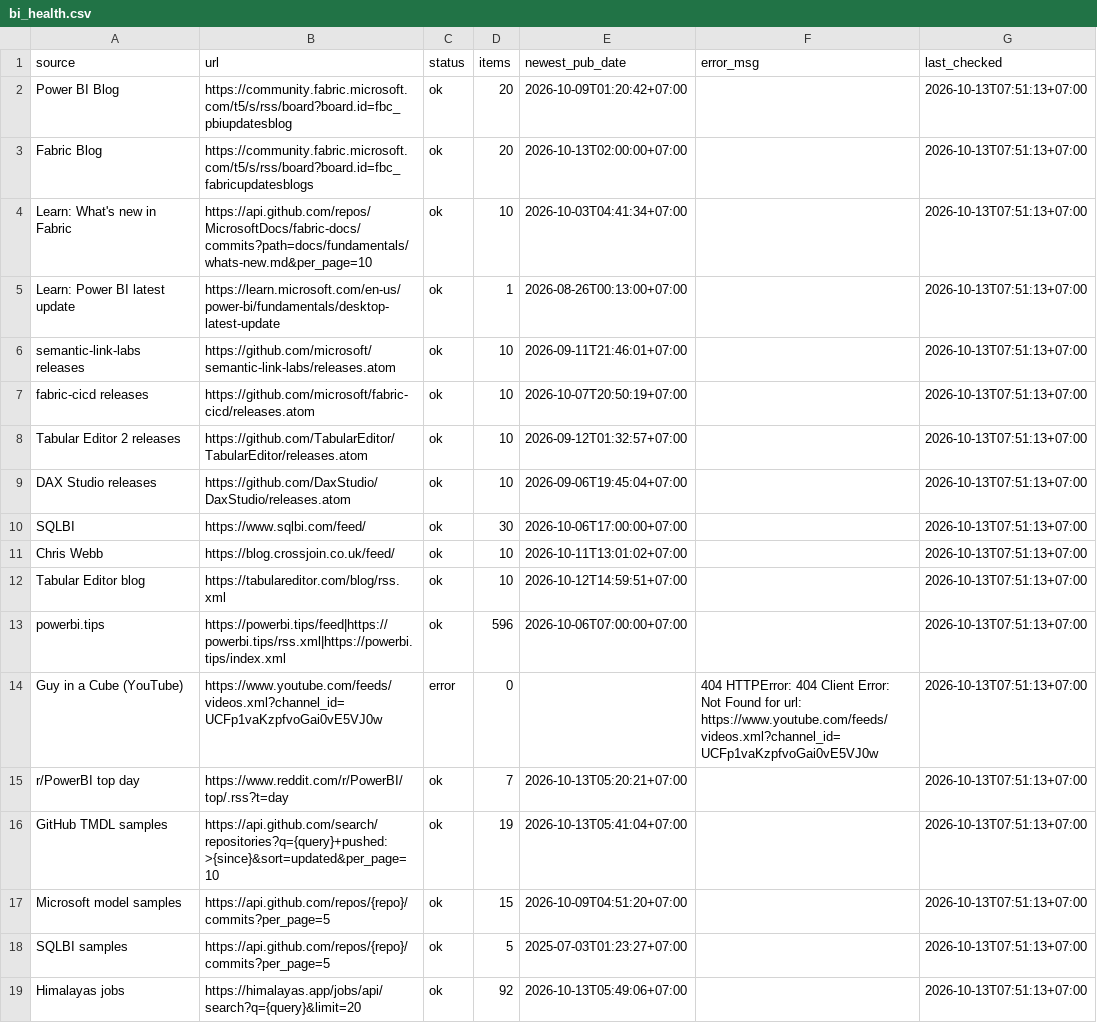
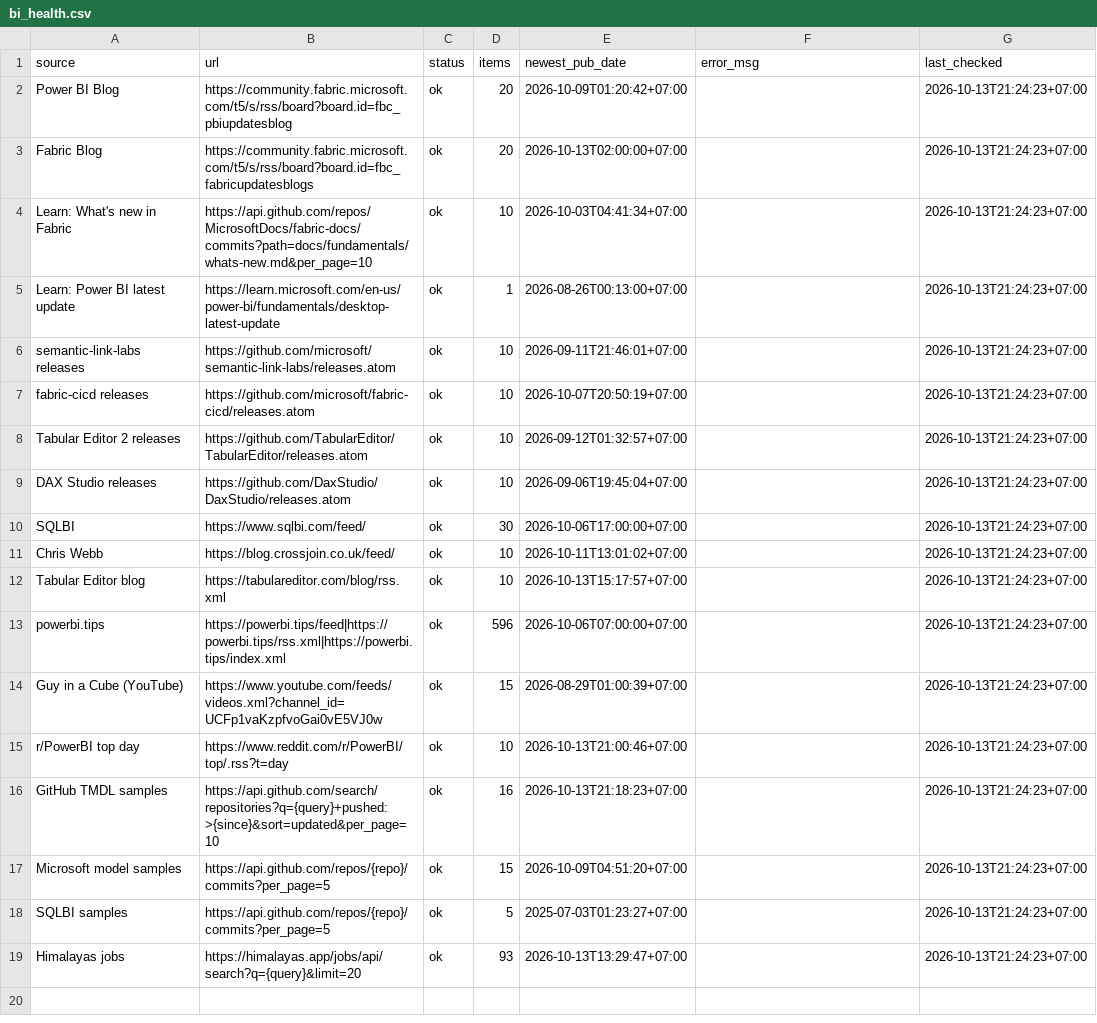
Before and after one commit to truongnhat/pnj-price-feed, a CSV file: data/bi_health.csv, drawn as a sheet.

```diff
--- a/data/bi_health.csv
+++ b/data/bi_health.csv
@@ -1,19 +1,19 @@
 source,url,status,items,newest_pub_date,error_msg,last_checked
-Power BI Blog,https://community.fabric.microsoft.com/t5/s/rss/board?board.id=fbc_pbiupdatesblog,ok,20,2026-10-09T01:20:42+07:00,,2026-10-13T07:51:13+07:00
-Fabric Blog,https://community.fabric.microsoft.com/t5/s/rss/board?board.id=fbc_fabricupdatesblogs,ok,20,2026-10-13T02:00:00+07:00,,2026-10-13T07:51:13+07:00
-Learn: What's new in Fabric,https://api.github.com/repos/MicrosoftDocs/fabric-docs/commits?path=docs/fundamentals/whats-new.md&per_page=10,ok,10,2026-10-03T04:41:34+07:00,,2026-10-13T07:51:13+07:00
-Learn: Power BI latest update,https://learn.microsoft.com/en-us/power-bi/fundamentals/desktop-latest-update,ok,1,2026-08-26T00:13:00+07:00,,2026-10-13T07:51:13+07:00
-semantic-link-labs releases,https://github.com/microsoft/semantic-link-labs/releases.atom,ok,10,2026-09-11T21:46:01+07:00,,2026-10-13T07:51:13+07:00
-fabric-cicd releases,https://github.com/microsoft/fabric-cicd/releases.atom,ok,10,2026-10-07T20:50:19+07:00,,2026-10-13T07:51:13+07:00
-Tabular Editor 2 releases,https://github.com/TabularEditor/TabularEditor/releases.atom,ok,10,2026-09-12T01:32:57+07:00,,2026-10-13T07:51:13+07:00
-DAX Studio releases,https://github.com/DaxStudio/DaxStudio/releases.atom,ok,10,2026-09-06T19:45:04+07:00,,2026-10-13T07:51:13+07:00
-SQLBI,https://www.sqlbi.com/feed/,ok,30,2026-10-06T17:00:00+07:00,,2026-10-13T07:51:13+07:00
-Chris Webb,https://blog.crossjoin.co.uk/feed/,ok,10,2026-10-11T13:01:02+07:00,,2026-10-13T07:51:13+07:00
-Tabular Editor blog,https://tabulareditor.com/blog/rss.xml,ok,10,2026-10-12T14:59:51+07:00,,2026-10-13T07:51:13+07:00
-powerbi.tips,https://powerbi.tips/feed|https://powerbi.tips/rss.xml|https://powerbi.tips/index.xml,ok,596,2026-10-06T07:00:00+07:00,,2026-10-13T07:51:13+07:00
-Guy in a Cube (YouTube),https://www.youtube.com/feeds/videos.xml?channel_id=UCFp1vaKzpfvoGai0vE5VJ0w,error,0,,404 HTTPError: 404 Client Error: Not Found for url: https://www.youtube.com/feeds/videos.xml?channel_id=UCFp1vaKzpfvoGai0vE5VJ0w,2026-10-13T07:51:13+07:00
-r/PowerBI top day,https://www.reddit.com/r/PowerBI/top/.rss?t=day,ok,7,2026-10-13T05:20:21+07:00,,2026-10-13T07:51:13+07:00
-GitHub TMDL samples,https://api.github.com/search/repositories?q={query}+pushed:>{since}&sort=updated&per_page=10,ok,19,2026-10-13T05:41:04+07:00,,2026-10-13T07:51:13+07:00
-Microsoft model samples,https://api.github.com/repos/{repo}/commits?per_page=5,ok,15,2026-10-09T04:51:20+07:00,,2026-10-13T07:51:13+07:00
-SQLBI samples,https://api.github.com/repos/{repo}/commits?per_page=5,ok,5,2025-07-03T01:23:27+07:00,,2026-10-13T07:51:13+07:00
-Himalayas jobs,https://himalayas.app/jobs/api/search?q={query}&limit=20,ok,92,2026-10-13T05:49:06+07:00,,2026-10-13T07:51:13+07:00
+Power BI Blog,https://community.fabric.microsoft.com/t5/s/rss/board?board.id=fbc_pbiupdatesblog,ok,20,2026-10-09T01:20:42+07:00,,2026-10-13T21:24:23+07:00
+Fabric Blog,https://community.fabric.microsoft.com/t5/s/rss/board?board.id=fbc_fabricupdatesblogs,ok,20,2026-10-13T02:00:00+07:00,,2026-10-13T21:24:23+07:00
+Learn: What's new in Fabric,https://api.github.com/repos/MicrosoftDocs/fabric-docs/commits?path=docs/fundamentals/whats-new.md&per_page=10,ok,10,2026-10-03T04:41:34+07:00,,2026-10-13T21:24:23+07:00
+Learn: Power BI latest update,https://learn.microsoft.com/en-us/power-bi/fundamentals/desktop-latest-update,ok,1,2026-08-26T00:13:00+07:00,,2026-10-13T21:24:23+07:00
+semantic-link-labs releases,https://github.com/microsoft/semantic-link-labs/releases.atom,ok,10,2026-09-11T21:46:01+07:00,,2026-10-13T21:24:23+07:00
+fabric-cicd releases,https://github.com/microsoft/fabric-cicd/releases.atom,ok,10,2026-10-07T20:50:19+07:00,,2026-10-13T21:24:23+07:00
+Tabular Editor 2 releases,https://github.com/TabularEditor/TabularEditor/releases.atom,ok,10,2026-09-12T01:32:57+07:00,,2026-10-13T21:24:23+07:00
+DAX Studio releases,https://github.com/DaxStudio/DaxStudio/releases.atom,ok,10,2026-09-06T19:45:04+07:00,,2026-10-13T21:24:23+07:00
+SQLBI,https://www.sqlbi.com/feed/,ok,30,2026-10-06T17:00:00+07:00,,2026-10-13T21:24:23+07:00
+Chris Webb,https://blog.crossjoin.co.uk/feed/,ok,10,2026-10-11T13:01:02+07:00,,2026-10-13T21:24:23+07:00
+Tabular Editor blog,https://tabulareditor.com/blog/rss.xml,ok,10,2026-10-13T15:17:57+07:00,,2026-10-13T21:24:23+07:00
+powerbi.tips,https://powerbi.tips/feed|https://powerbi.tips/rss.xml|https://powerbi.tips/index.xml,ok,596,2026-10-06T07:00:00+07:00,,2026-10-13T21:24:23+07:00
+Guy in a Cube (YouTube),https://www.youtube.com/feeds/videos.xml?channel_id=UCFp1vaKzpfvoGai0vE5VJ0w,ok,15,2026-08-29T01:00:39+07:00,,2026-10-13T21:24:23+07:00
+r/PowerBI top day,https://www.reddit.com/r/PowerBI/top/.rss?t=day,ok,10,2026-10-13T21:00:46+07:00,,2026-10-13T21:24:23+07:00
+GitHub TMDL samples,https://api.github.com/search/repositories?q={query}+pushed:>{since}&sort=updated&per_page=10,ok,16,2026-10-13T21:18:23+07:00,,2026-10-13T21:24:23+07:00
+Microsoft model samples,https://api.github.com/repos/{repo}/commits?per_page=5,ok,15,2026-10-09T04:51:20+07:00,,2026-10-13T21:24:23+07:00
+SQLBI samples,https://api.github.com/repos/{repo}/commits?per_page=5,ok,5,2025-07-03T01:23:27+07:00,,2026-10-13T21:24:23+07:00
+Himalayas jobs,https://himalayas.app/jobs/api/search?q={query}&limit=20,ok,93,2026-10-13T13:29:47+07:00,,2026-10-13T21:24:23+07:00
```
Also changed, not shown: data/bi_latest.csv, data/bi_trends.csv.
